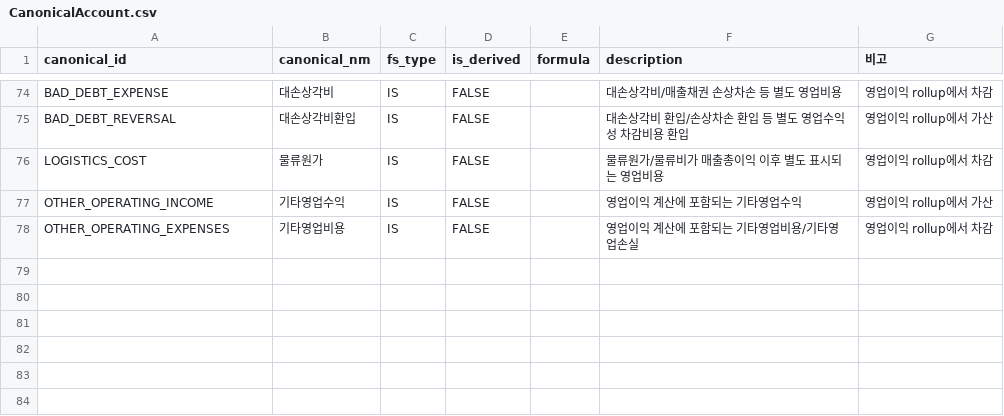
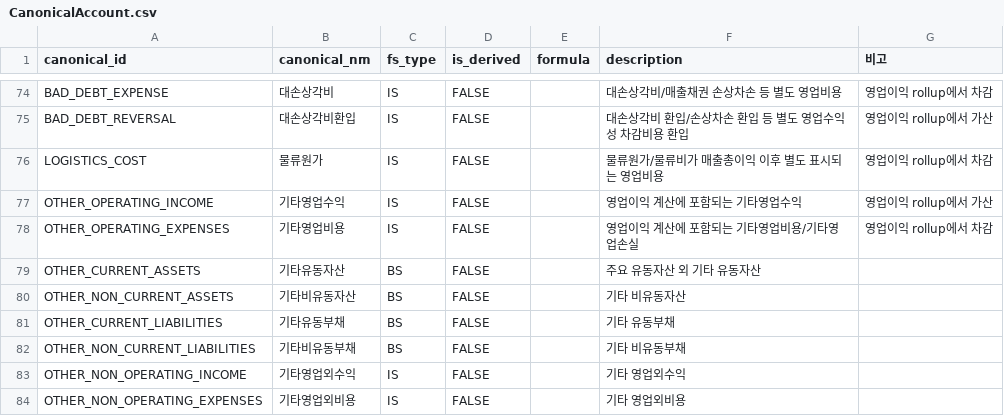
Before and after one commit to semtax33/arcana, a CSV file: data-lake/meta/CanonicalAccount.csv, drawn as a sheet; only a part is shown, gaps mark what is left out; the diff names each change by its address in the sheet, - before the commit and + after, or states it on an @@ line.

```diff
--- a/data-lake/meta/CanonicalAccount.csv
+++ b/data-lake/meta/CanonicalAccount.csv
+row 79: OTHER_CURRENT_ASSETS | 기타유동자산 | BS | FALSE |  | 주요 유동자산 외 기타 유동자산
+row 80: OTHER_NON_CURRENT_ASSETS | 기타비유동자산 | BS | FALSE |  | 기타 비유동자산
+row 81: OTHER_CURRENT_LIABILITIES | 기타유동부채 | BS | FALSE |  | 기타 유동부채
+row 82: OTHER_NON_CURRENT_LIABILITIES | 기타비유동부채 | BS | FALSE |  | 기타 비유동부채
+row 83: OTHER_NON_OPERATING_INCOME | 기타영업외수익 | IS | FALSE |  | 기타 영업외수익
+row 84: OTHER_NON_OPERATING_EXPENSES | 기타영업외비용 | IS | FALSE |  | 기타 영업외비용
```
Also changed, not shown: 6 other files.
